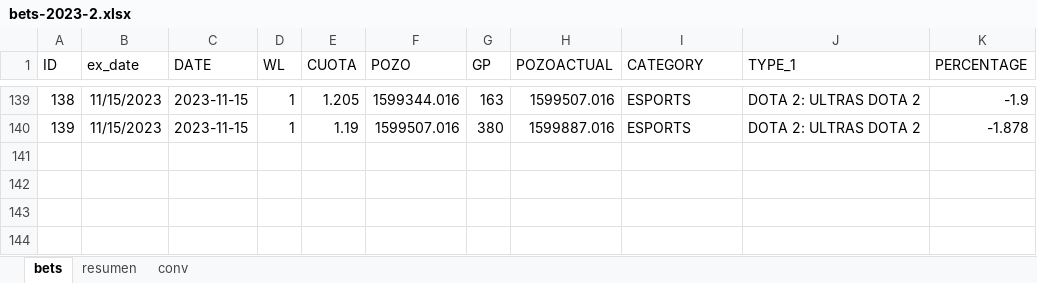
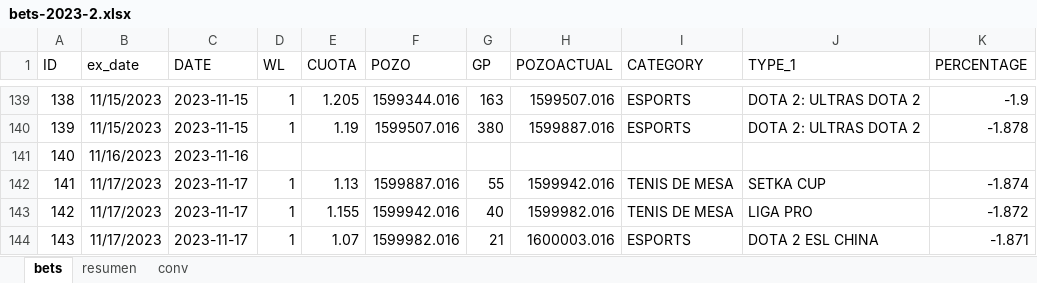
Before and after one commit to msebastianvg/pruebita, an Excel workbook: bets-2023-2.xlsx, sheet bets, drawn as a sheet; only a part is shown, gaps mark what is left out; values as stored, in another font and other column widths than the file's, no borders; the diff names each change by its address in the sheet, - before the commit and + after, or states it on an @@ line.

Commit message:
Add files via upload

```diff
--- a/bets-2023-2.xlsx (sheet bets)
+++ b/bets-2023-2.xlsx (sheet bets)
+row 141: 140 | 11/16/2023 | 2023-11-16
+row 142: 141 | 11/17/2023 | 2023-11-17 | 1 | 1.13 | 1599887.016 | 55 | 1599942.016 | TENIS DE MESA | SETKA CUP | -1.874
+row 143: 142 | 11/17/2023 | 2023-11-17 | 1 | 1.155 | 1599942.016 | 40 | 1599982.016 | TENIS DE MESA | LIGA PRO | -1.872
+row 144: 143 | 11/17/2023 | 2023-11-17 | 1 | 1.07 | 1599982.016 | 21 | 1600003.016 | ESPORTS | DOTA 2 ESL CHINA | -1.871
```
Also changed, not shown: sheet resumen.
